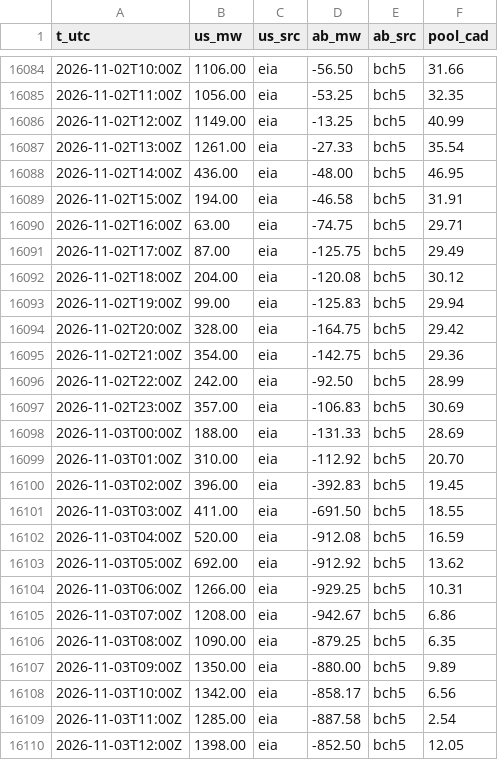
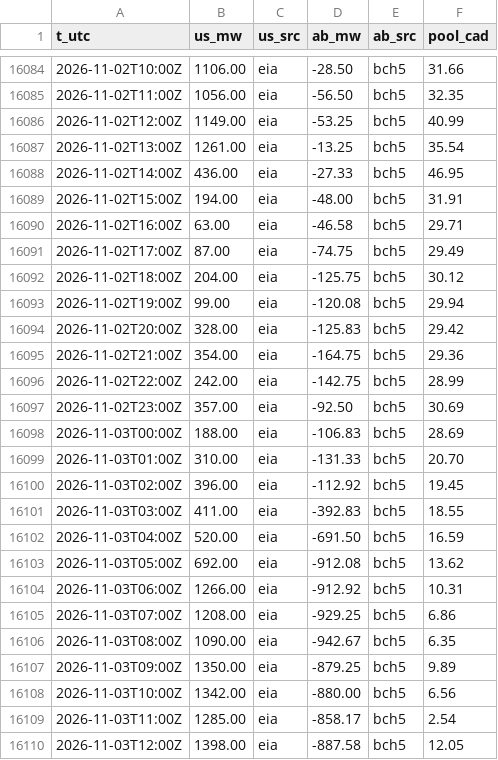
Before and after one commit to warrenboyle/bc-powerflow, a CSV file: docs/hourly.csv, drawn as a sheet; only a part is shown, gaps mark what is left out; the diff covers the shown part only.

```diff
--- a/docs/hourly.csv
+++ b/docs/hourly.csv
@@ -16084,27 +16084,27 @@ t_utc,us_mw,us_src,ab_mw,ab_src,pool_cad
-2026-11-02T10:00Z,1106.00,eia,-56.50,bch5,31.66
-2026-11-02T11:00Z,1056.00,eia,-53.25,bch5,32.35
-2026-11-02T12:00Z,1149.00,eia,-13.25,bch5,40.99
-2026-11-02T13:00Z,1261.00,eia,-27.33,bch5,35.54
-2026-11-02T14:00Z,436.00,eia,-48.00,bch5,46.95
-2026-11-02T15:00Z,194.00,eia,-46.58,bch5,31.91
-2026-11-02T16:00Z,63.00,eia,-74.75,bch5,29.71
-2026-11-02T17:00Z,87.00,eia,-125.75,bch5,29.49
-2026-11-02T18:00Z,204.00,eia,-120.08,bch5,30.12
-2026-11-02T19:00Z,99.00,eia,-125.83,bch5,29.94
-2026-11-02T20:00Z,328.00,eia,-164.75,bch5,29.42
-2026-11-02T21:00Z,354.00,eia,-142.75,bch5,29.36
-2026-11-02T22:00Z,242.00,eia,-92.50,bch5,28.99
-2026-11-02T23:00Z,357.00,eia,-106.83,bch5,30.69
-2026-11-03T00:00Z,188.00,eia,-131.33,bch5,28.69
-2026-11-03T01:00Z,310.00,eia,-112.92,bch5,20.70
-2026-11-03T02:00Z,396.00,eia,-392.83,bch5,19.45
-2026-11-03T03:00Z,411.00,eia,-691.50,bch5,18.55
-2026-11-03T04:00Z,520.00,eia,-912.08,bch5,16.59
-2026-11-03T05:00Z,692.00,eia,-912.92,bch5,13.62
-2026-11-03T06:00Z,1266.00,eia,-929.25,bch5,10.31
-2026-11-03T07:00Z,1208.00,eia,-942.67,bch5,6.86
-2026-11-03T08:00Z,1090.00,eia,-879.25,bch5,6.35
-2026-11-03T09:00Z,1350.00,eia,-880.00,bch5,9.89
-2026-11-03T10:00Z,1342.00,eia,-858.17,bch5,6.56
-2026-11-03T11:00Z,1285.00,eia,-887.58,bch5,2.54
-2026-11-03T12:00Z,1398.00,eia,-852.50,bch5,12.05
+2026-11-02T10:00Z,1106.00,eia,-28.50,bch5,31.66
+2026-11-02T11:00Z,1056.00,eia,-56.50,bch5,32.35
+2026-11-02T12:00Z,1149.00,eia,-53.25,bch5,40.99
+2026-11-02T13:00Z,1261.00,eia,-13.25,bch5,35.54
+2026-11-02T14:00Z,436.00,eia,-27.33,bch5,46.95
+2026-11-02T15:00Z,194.00,eia,-48.00,bch5,31.91
+2026-11-02T16:00Z,63.00,eia,-46.58,bch5,29.71
+2026-11-02T17:00Z,87.00,eia,-74.75,bch5,29.49
+2026-11-02T18:00Z,204.00,eia,-125.75,bch5,30.12
+2026-11-02T19:00Z,99.00,eia,-120.08,bch5,29.94
+2026-11-02T20:00Z,328.00,eia,-125.83,bch5,29.42
+2026-11-02T21:00Z,354.00,eia,-164.75,bch5,29.36
+2026-11-02T22:00Z,242.00,eia,-142.75,bch5,28.99
+2026-11-02T23:00Z,357.00,eia,-92.50,bch5,30.69
+2026-11-03T00:00Z,188.00,eia,-106.83,bch5,28.69
+2026-11-03T01:00Z,310.00,eia,-131.33,bch5,20.70
+2026-11-03T02:00Z,396.00,eia,-112.92,bch5,19.45
+2026-11-03T03:00Z,411.00,eia,-392.83,bch5,18.55
+2026-11-03T04:00Z,520.00,eia,-691.50,bch5,16.59
+2026-11-03T05:00Z,692.00,eia,-912.08,bch5,13.62
+2026-11-03T06:00Z,1266.00,eia,-912.92,bch5,10.31
+2026-11-03T07:00Z,1208.00,eia,-929.25,bch5,6.86
+2026-11-03T08:00Z,1090.00,eia,-942.67,bch5,6.35
+2026-11-03T09:00Z,1350.00,eia,-879.25,bch5,9.89
+2026-11-03T10:00Z,1342.00,eia,-880.00,bch5,6.56
+2026-11-03T11:00Z,1285.00,eia,-858.17,bch5,2.54
+2026-11-03T12:00Z,1398.00,eia,-887.58,bch5,12.05
```
Also changed, not shown: 6 added rows and 130 edited cells elsewhere in this file, docs/load_hourly.csv, docs/source_compare.csv, 2 other files.
